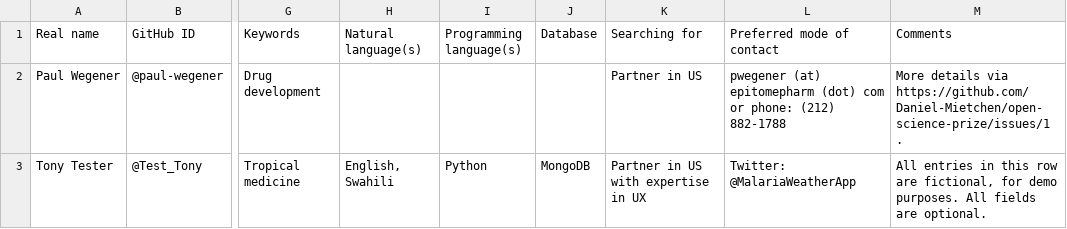
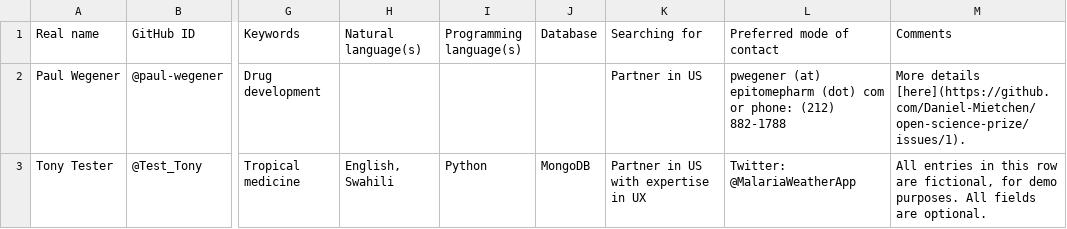
Before and after one commit to Daniel-Mietchen/open-science-prize, a TSV file: collaboration.tsv, drawn as a sheet; only a part is shown, gaps mark what is left out; the diff names each change by its address in the sheet, - before the commit and + after, or states it on an @@ line.

Commit message:
hyperlink

```diff
--- a/collaboration.tsv
+++ b/collaboration.tsv
-M2 (Comments): More details via https://github.com/Daniel-Mietchen/open-science-prize/issues/1 .
+M2 (Comments): More details [here](https://github.com/Daniel-Mietchen/open-science-prize/issues/1).
```
